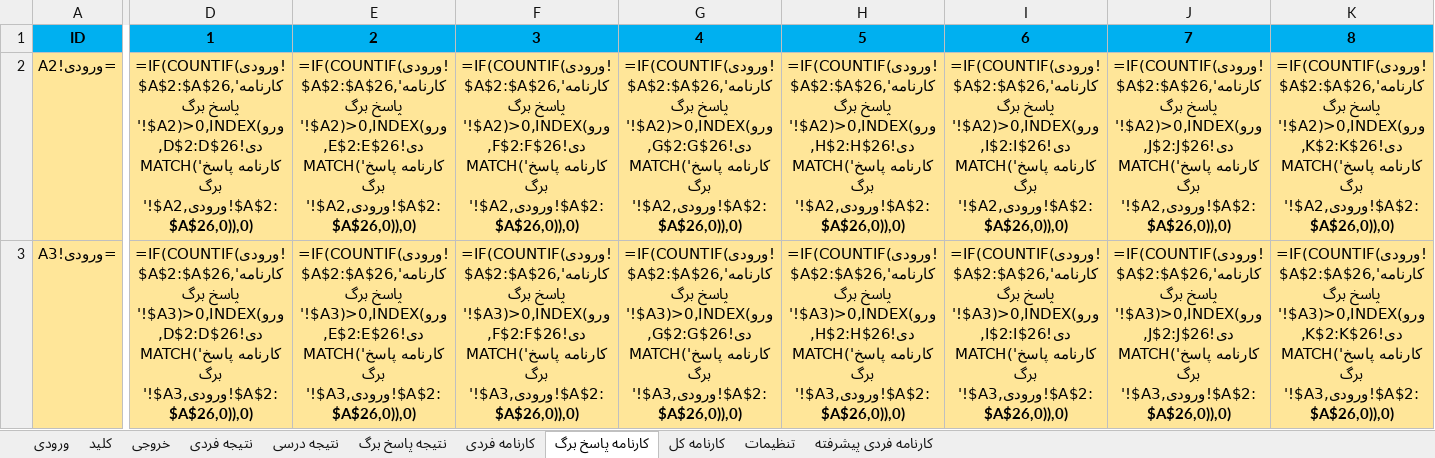
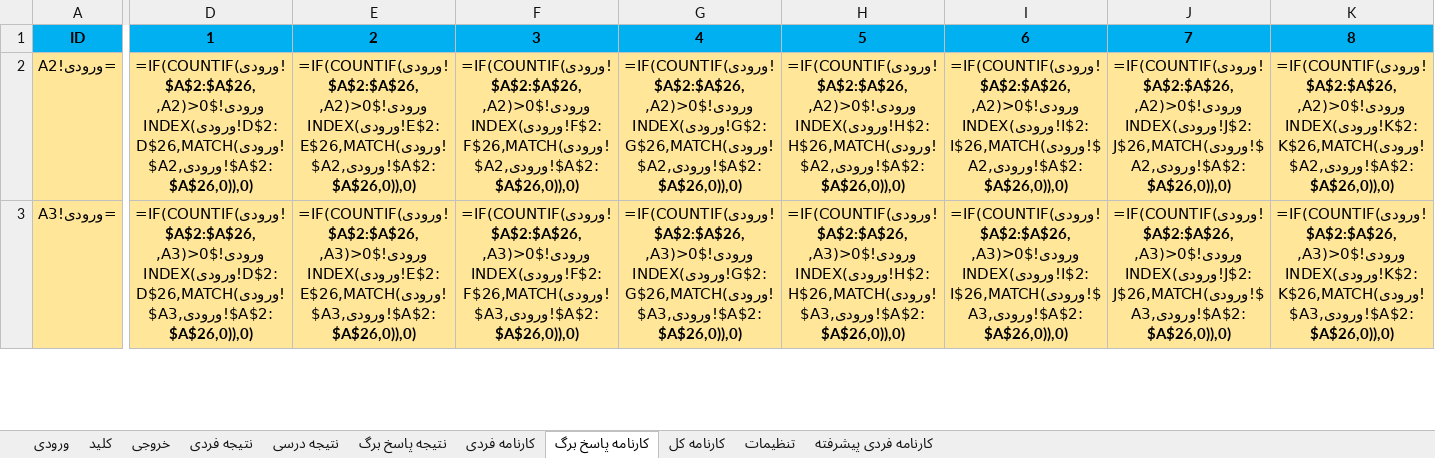
Before and after one commit to babajorab/Quiz, an Excel workbook: quiz.xlsx, sheet کارنامه پاسخ برگ, drawn as a sheet; only a part is shown, gaps mark what is left out; values as stored, in another font and other column widths than the file's, no borders; formulas are shown in place of their values; conditional formats not drawn; the diff covers the shown part only; the diff names each change by its address in the sheet, - before the commit and + after, or states it on an @@ line.

Commit message:
solve bug 2

```diff
--- a/quiz.xlsx (sheet کارنامه پاسخ برگ)
+++ b/quiz.xlsx (sheet کارنامه پاسخ برگ)
-D2: =IF(COUNTIF(ورودی!$A$2:$A$26,'کارنامه پاسخ برگ '!$A2)>0,INDEX(ورودی!D$2:D$26,MATCH('کارنامه پاسخ برگ '!$A2,ورودی!$A$2:$A$26,0)),0)
+D2: =IF(COUNTIF(ورودی!$A$2:$A$26,ورودی!$A2)>0,INDEX(ورودی!D$2:D$26,MATCH(ورودی!$A2,ورودی!$A$2:$A$26,0)),0)
-E2: =IF(COUNTIF(ورودی!$A$2:$A$26,'کارنامه پاسخ برگ '!$A2)>0,INDEX(ورودی!E$2:E$26,MATCH('کارنامه پاسخ برگ '!$A2,ورودی!$A$2:$A$26,0)),0)
+E2: =IF(COUNTIF(ورودی!$A$2:$A$26,ورودی!$A2)>0,INDEX(ورودی!E$2:E$26,MATCH(ورودی!$A2,ورودی!$A$2:$A$26,0)),0)
-F2: =IF(COUNTIF(ورودی!$A$2:$A$26,'کارنامه پاسخ برگ '!$A2)>0,INDEX(ورودی!F$2:F$26,MATCH('کارنامه پاسخ برگ '!$A2,ورودی!$A$2:$A$26,0)),0)
+F2: =IF(COUNTIF(ورودی!$A$2:$A$26,ورودی!$A2)>0,INDEX(ورودی!F$2:F$26,MATCH(ورودی!$A2,ورودی!$A$2:$A$26,0)),0)
-G2: =IF(COUNTIF(ورودی!$A$2:$A$26,'کارنامه پاسخ برگ '!$A2)>0,INDEX(ورودی!G$2:G$26,MATCH('کارنامه پاسخ برگ '!$A2,ورودی!$A$2:$A$26,0)),0)
+G2: =IF(COUNTIF(ورودی!$A$2:$A$26,ورودی!$A2)>0,INDEX(ورودی!G$2:G$26,MATCH(ورودی!$A2,ورودی!$A$2:$A$26,0)),0)
-H2: =IF(COUNTIF(ورودی!$A$2:$A$26,'کارنامه پاسخ برگ '!$A2)>0,INDEX(ورودی!H$2:H$26,MATCH('کارنامه پاسخ برگ '!$A2,ورودی!$A$2:$A$26,0)),0)
+H2: =IF(COUNTIF(ورودی!$A$2:$A$26,ورودی!$A2)>0,INDEX(ورودی!H$2:H$26,MATCH(ورودی!$A2,ورودی!$A$2:$A$26,0)),0)
-I2: =IF(COUNTIF(ورودی!$A$2:$A$26,'کارنامه پاسخ برگ '!$A2)>0,INDEX(ورودی!I$2:I$26,MATCH('کارنامه پاسخ برگ '!$A2,ورودی!$A$2:$A$26,0)),0)
+I2: =IF(COUNTIF(ورودی!$A$2:$A$26,ورودی!$A2)>0,INDEX(ورودی!I$2:I$26,MATCH(ورودی!$A2,ورودی!$A$2:$A$26,0)),0)
-J2: =IF(COUNTIF(ورودی!$A$2:$A$26,'کارنامه پاسخ برگ '!$A2)>0,INDEX(ورودی!J$2:J$26,MATCH('کارنامه پاسخ برگ '!$A2,ورودی!$A$2:$A$26,0)),0)
+J2: =IF(COUNTIF(ورودی!$A$2:$A$26,ورودی!$A2)>0,INDEX(ورودی!J$2:J$26,MATCH(ورودی!$A2,ورودی!$A$2:$A$26,0)),0)
-K2: =IF(COUNTIF(ورودی!$A$2:$A$26,'کارنامه پاسخ برگ '!$A2)>0,INDEX(ورودی!K$2:K$26,MATCH('کارنامه پاسخ برگ '!$A2,ورودی!$A$2:$A$26,0)),0)
+K2: =IF(COUNTIF(ورودی!$A$2:$A$26,ورودی!$A2)>0,INDEX(ورودی!K$2:K$26,MATCH(ورودی!$A2,ورودی!$A$2:$A$26,0)),0)
-D3: =IF(COUNTIF(ورودی!$A$2:$A$26,'کارنامه پاسخ برگ '!$A3)>0,INDEX(ورودی!D$2:D$26,MATCH('کارنامه پاسخ برگ '!$A3,ورودی!$A$2:$A$26,0)),0)
+D3: =IF(COUNTIF(ورودی!$A$2:$A$26,ورودی!$A3)>0,INDEX(ورودی!D$2:D$26,MATCH(ورودی!$A3,ورودی!$A$2:$A$26,0)),0)
-E3: =IF(COUNTIF(ورودی!$A$2:$A$26,'کارنامه پاسخ برگ '!$A3)>0,INDEX(ورودی!E$2:E$26,MATCH('کارنامه پاسخ برگ '!$A3,ورودی!$A$2:$A$26,0)),0)
+E3: =IF(COUNTIF(ورودی!$A$2:$A$26,ورودی!$A3)>0,INDEX(ورودی!E$2:E$26,MATCH(ورودی!$A3,ورودی!$A$2:$A$26,0)),0)
-F3: =IF(COUNTIF(ورودی!$A$2:$A$26,'کارنامه پاسخ برگ '!$A3)>0,INDEX(ورودی!F$2:F$26,MATCH('کارنامه پاسخ برگ '!$A3,ورودی!$A$2:$A$26,0)),0)
+F3: =IF(COUNTIF(ورودی!$A$2:$A$26,ورودی!$A3)>0,INDEX(ورودی!F$2:F$26,MATCH(ورودی!$A3,ورودی!$A$2:$A$26,0)),0)
-G3: =IF(COUNTIF(ورودی!$A$2:$A$26,'کارنامه پاسخ برگ '!$A3)>0,INDEX(ورودی!G$2:G$26,MATCH('کارنامه پاسخ برگ '!$A3,ورودی!$A$2:$A$26,0)),0)
+G3: =IF(COUNTIF(ورودی!$A$2:$A$26,ورودی!$A3)>0,INDEX(ورودی!G$2:G$26,MATCH(ورودی!$A3,ورودی!$A$2:$A$26,0)),0)
-H3: =IF(COUNTIF(ورودی!$A$2:$A$26,'کارنامه پاسخ برگ '!$A3)>0,INDEX(ورودی!H$2:H$26,MATCH('کارنامه پاسخ برگ '!$A3,ورودی!$A$2:$A$26,0)),0)
+H3: =IF(COUNTIF(ورودی!$A$2:$A$26,ورودی!$A3)>0,INDEX(ورودی!H$2:H$26,MATCH(ورودی!$A3,ورودی!$A$2:$A$26,0)),0)
-I3: =IF(COUNTIF(ورودی!$A$2:$A$26,'کارنامه پاسخ برگ '!$A3)>0,INDEX(ورودی!I$2:I$26,MATCH('کارنامه پاسخ برگ '!$A3,ورودی!$A$2:$A$26,0)),0)
+I3: =IF(COUNTIF(ورودی!$A$2:$A$26,ورودی!$A3)>0,INDEX(ورودی!I$2:I$26,MATCH(ورودی!$A3,ورودی!$A$2:$A$26,0)),0)
-J3: =IF(COUNTIF(ورودی!$A$2:$A$26,'کارنامه پاسخ برگ '!$A3)>0,INDEX(ورودی!J$2:J$26,MATCH('کارنامه پاسخ برگ '!$A3,ورودی!$A$2:$A$26,0)),0)
+J3: =IF(COUNTIF(ورودی!$A$2:$A$26,ورودی!$A3)>0,INDEX(ورودی!J$2:J$26,MATCH(ورودی!$A3,ورودی!$A$2:$A$26,0)),0)
-K3: =IF(COUNTIF(ورودی!$A$2:$A$26,'کارنامه پاسخ برگ '!$A3)>0,INDEX(ورودی!K$2:K$26,MATCH('کارنامه پاسخ برگ '!$A3,ورودی!$A$2:$A$26,0)),0)
+K3: =IF(COUNTIF(ورودی!$A$2:$A$26,ورودی!$A3)>0,INDEX(ورودی!K$2:K$26,MATCH(ورودی!$A3,ورودی!$A$2:$A$26,0)),0)
```
Also changed, not shown: 1234 edited cells elsewhere in this sheet.
